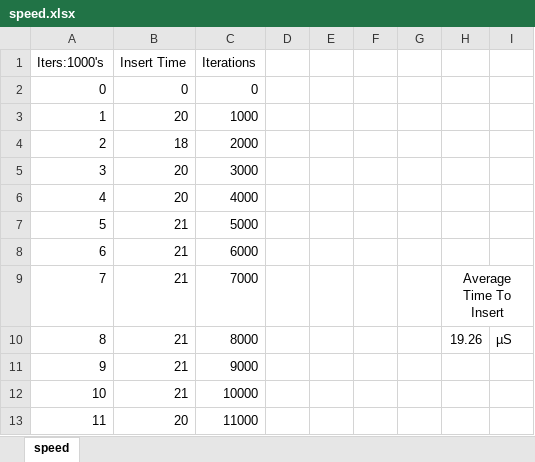
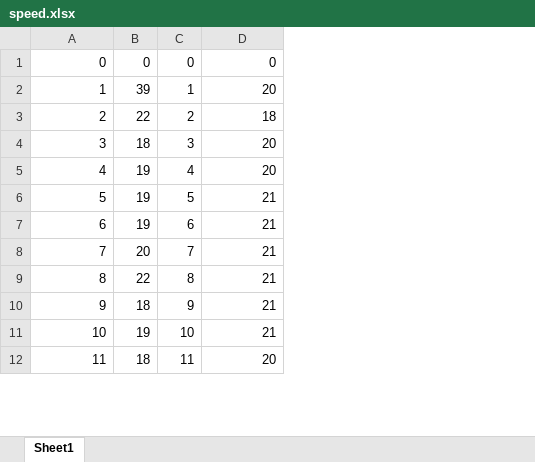
Before and after one commit to cmmeyer1800/diyDB, an Excel workbook: speed_profiling/speed.xlsx, sheet Sheet1, drawn as a sheet; only a part is shown; values as stored, in another font and other column widths than the file's, no borders; charts and pictures not drawn; removed rows and columns are numbered as before the commit, all else as after; the diff names each change by its address in the sheet, - before the commit and + after, or states it on an @@ line.

Commit message:
Speed tested and confirmed stability at -03 optimization level

```diff
--- a/speed_profiling/speed.xlsx (sheet Sheet1)
+++ b/speed_profiling/speed.xlsx (sheet Sheet1)
-sheet tab: speed
+sheet tab: Sheet1
+column B, rows 1-12: 0 | 39 | 22 | 18 | 19 | 19 | 19 | 20 | 22 | 18 | 19 | 18
+column C, rows 1-12: 0 | 1 | 2 | 3 | 4 | 5 | 6 | 7 | 8 | 9 | 10 | 11
-column C, rows 2-13: 0 | 1000 | 2000 | 3000 | 4000 | 5000 | 6000 | 7000 | 8000 | 9000 | 10000 | 11000
-column D, empty
-column E, empty
-column F, empty
-column G, empty
-column H, rows 9-10: Average Time To Insert | 19.26
-column I, row 10: µS
-row 1: Iters:1000's | Insert Time | Iterations
```
Also changed, not shown: charts or pictures, 1 other file.
